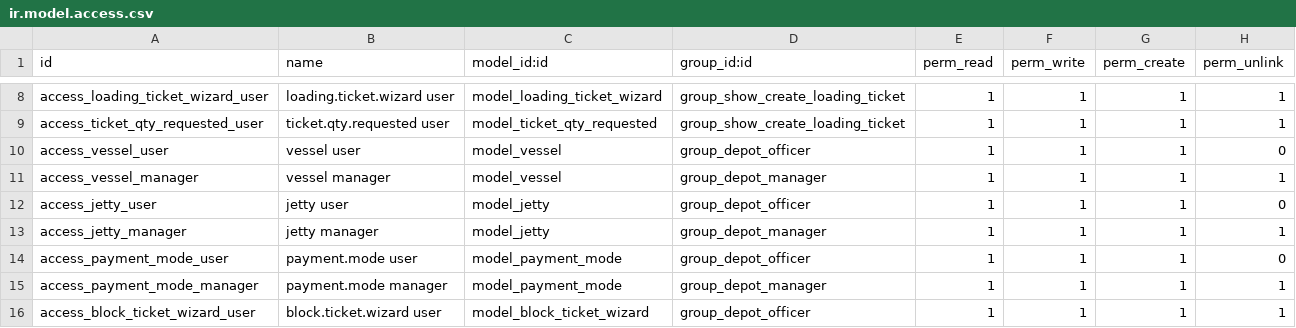
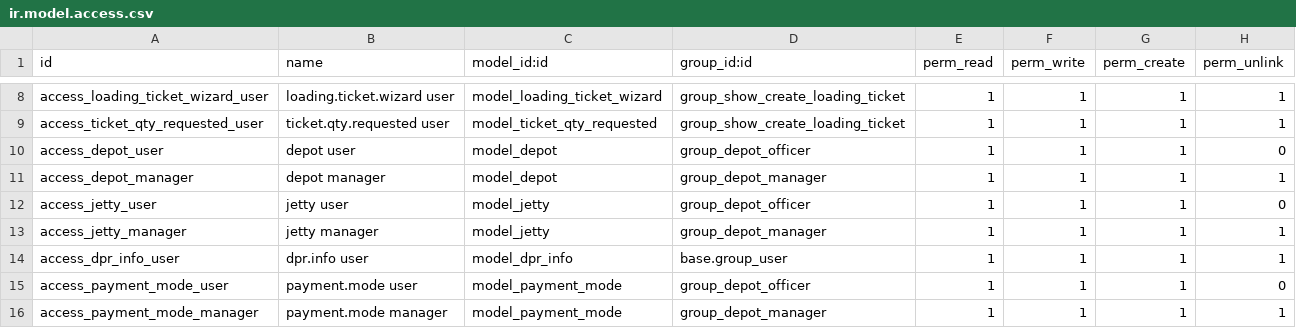
Before and after one commit to kingsleyuk2003/odoo14, a CSV file: odoo-custom-addons/kin_loading/security/ir.model.access.csv, drawn as a sheet; only a part is shown, gaps mark what is left out; the shorter side is filled out with more unchanged rows.

```diff
--- a/odoo-custom-addons/kin_loading/security/ir.model.access.csv
+++ b/odoo-custom-addons/kin_loading/security/ir.model.access.csv
@@ -9,6 +9,7 @@ access_loading_ticket_wizard_user,loading.ticket.wizard user,model_loading_ticke
 access_ticket_qty_requested_user,ticket.qty.requested user,model_ticket_qty_requested,group_show_create_loading_ticket,1,1,1,1
-access_vessel_user,vessel user,model_vessel,group_depot_officer,1,1,1,0
-access_vessel_manager,vessel manager,model_vessel,group_depot_manager,1,1,1,1
+access_depot_user,depot user,model_depot,group_depot_officer,1,1,1,0
+access_depot_manager,depot manager,model_depot,group_depot_manager,1,1,1,1
 access_jetty_user,jetty user,model_jetty,group_depot_officer,1,1,1,0
 access_jetty_manager,jetty manager,model_jetty,group_depot_manager,1,1,1,1
+access_dpr_info_user,dpr.info user,model_dpr_info,base.group_user,1,1,1,1
 access_payment_mode_user,payment.mode user,model_payment_mode,group_depot_officer,1,1,1,0
```
Also changed, not shown: 15 other files.
